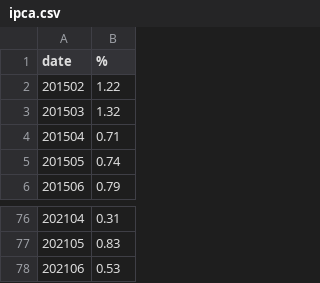
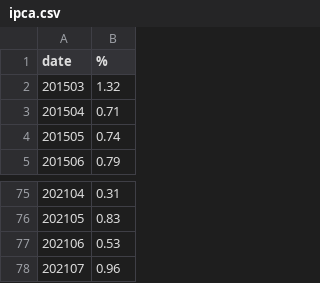
Before and after one commit to PedroDnT/Investments, a CSV file: data/ipca.csv, drawn as a sheet; only a part is shown, gaps mark what is left out.

```diff
--- a/data/ipca.csv
+++ b/data/ipca.csv
@@ -1,3 +1,2 @@
 date,%
-201502,1.22
 201503,1.32
@@ -78 +77,2 @@ date,%
 202106,0.53
+202107,0.96
```
Also changed, not shown: data/cdi.csv, data/inpc.csv, 4 other files.
